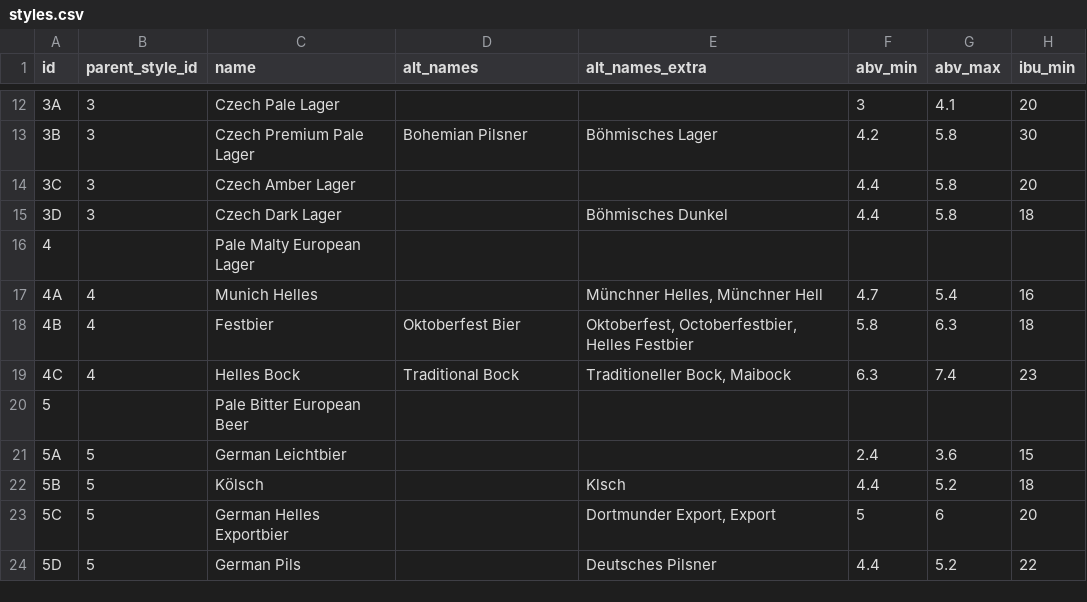
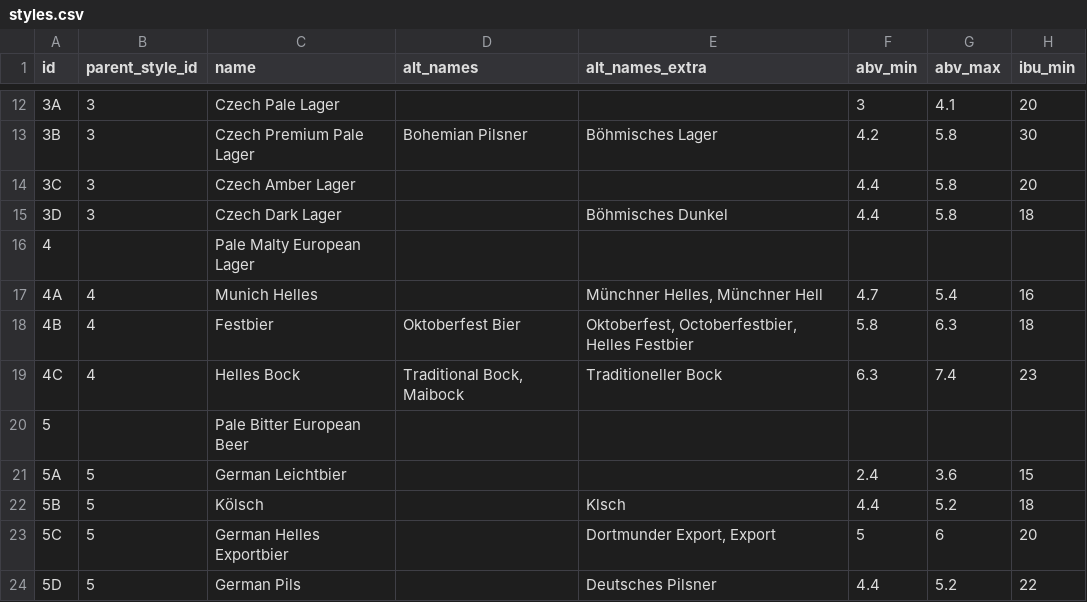
Before and after one commit to scheb/beer-analytics, a CSV file: recipe_db/data/styles.csv, drawn as a sheet; only a part is shown, gaps mark what is left out; the diff names each change by its address in the sheet, - before the commit and + after, or states it on an @@ line.

Commit message:
Update styles

```diff
--- a/recipe_db/data/styles.csv
+++ b/recipe_db/data/styles.csv
-D19 (alt_names): Traditional Bock
+D19 (alt_names): Traditional Bock, Maibock
-E19 (alt_names_extra): Traditioneller Bock, Maibock
+E19 (alt_names_extra): Traditioneller Bock
```
